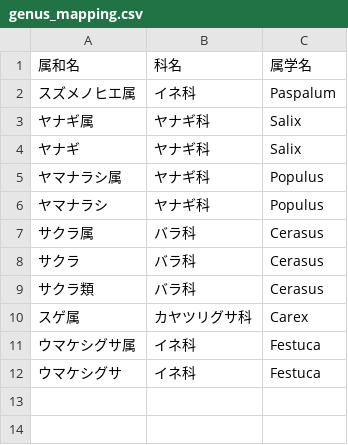
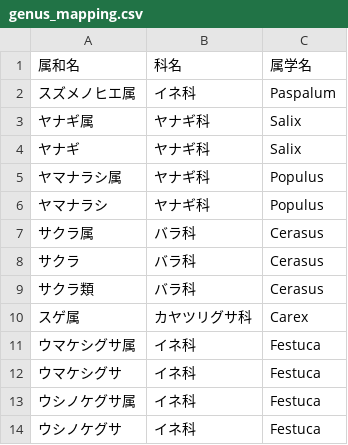
Before and after one commit to orau98/orau98.github.io, a CSV file: public/genus_mapping.csv, drawn as a sheet.

Commit message:
fix(plant-genus): ウシノケグサ属の分類マッピングを追加（イネ科/Festuca）\n\n- genus_mapping.csv に『ウシノケグサ属』『ウシノケグサ』を追加\n- 属ページで科名・属学名が表示されるように補完

```diff
--- a/public/genus_mapping.csv
+++ b/public/genus_mapping.csv
@@ -12 +12,3 @@
 ウマケシグサ,イネ科,Festuca
+ウシノケグサ属,イネ科,Festuca
+ウシノケグサ,イネ科,Festuca
```
